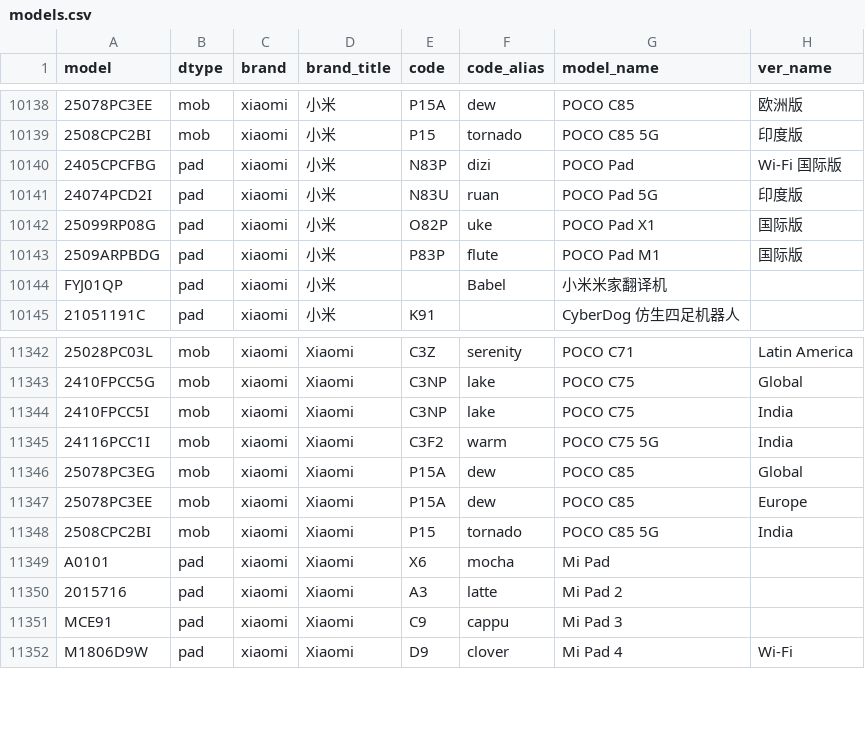
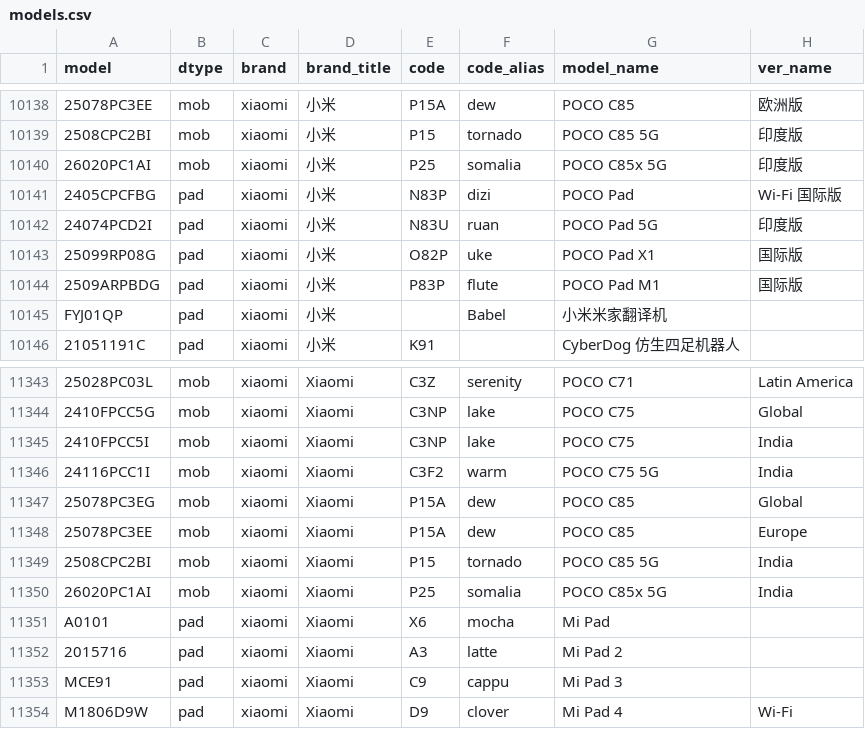
Before and after one commit to KHwang9883/MobileModels-csv, a CSV file: models.csv, drawn as a sheet; only a part is shown, gaps mark what is left out; the diff names each change by its address in the sheet, - before the commit and + after, or states it on an @@ line.

Commit message:
Sync with MobileModels e64fcca56dd0384f17c352f0232ab981361ecee9

```diff
--- a/models.csv
+++ b/models.csv
+row 10140: 26020PC1AI | mob | xiaomi | 小米 | P25 | somalia | POCO C85x 5G | 印度版
+row 11350: 26020PC1AI | mob | xiaomi | Xiaomi | P25 | somalia | POCO C85x 5G | India
```
Also changed, not shown: 1 other file.
